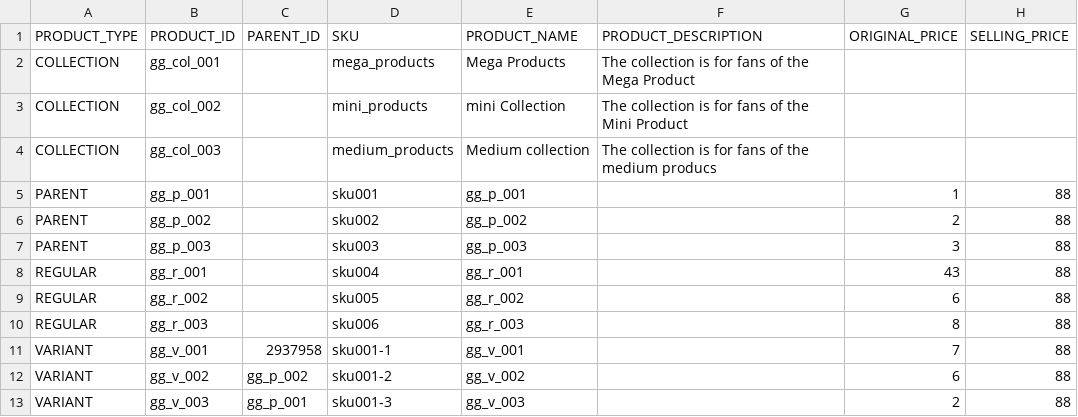
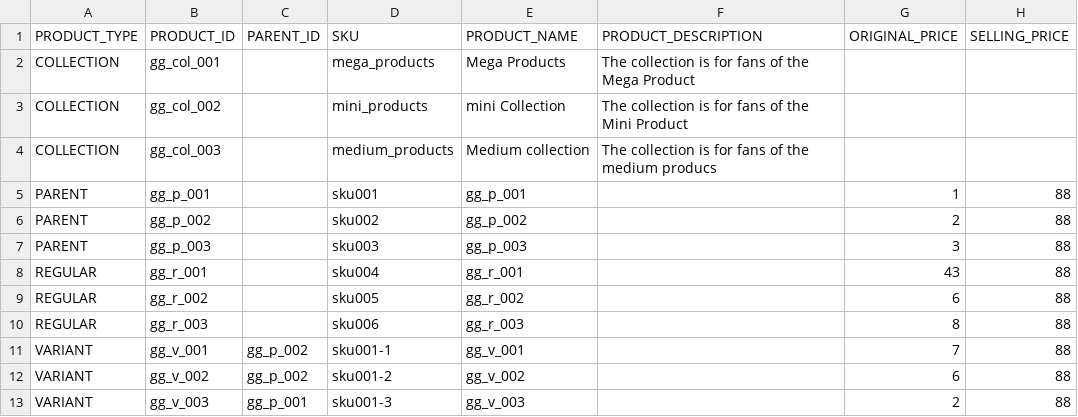
Before and after one commit to ggunning/StaticFiles, a CSV file: CustomDemo/all-product-data.csv, drawn as a sheet; only a part is shown; the diff names each change by its address in the sheet, - before the commit and + after, or states it on an @@ line.

Commit message:
Update all-product-data.csv

```diff
--- a/CustomDemo/all-product-data.csv
+++ b/CustomDemo/all-product-data.csv
-C11 (PARENT_ID): 2937958
+C11 (PARENT_ID): gg_p_002
```
